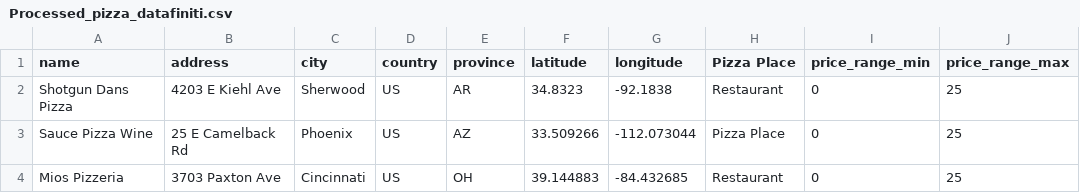
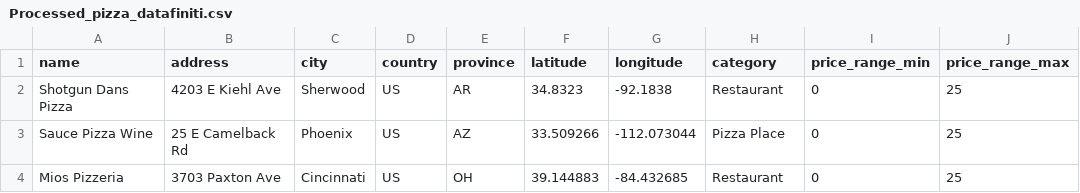
Before and after one commit to Parvez96/InfoViz, a CSV file: Processed_pizza_datafiniti.csv, drawn as a sheet; only a part is shown.

Commit message:
Update Processed_pizza_datafiniti.csv

```diff
--- a/Processed_pizza_datafiniti.csv
+++ b/Processed_pizza_datafiniti.csv
@@ -1,2 +1,2 @@
-name,address,city,country,province,latitude,longitude,Pizza Place,price_range_min,price_range_max
+name,address,city,country,province,latitude,longitude,category,price_range_min,price_range_max
 Shotgun Dans Pizza,4203 E Kiehl Ave,Sherwood,US,AR,34.8323,-92.1838,Restaurant,0,25
```
